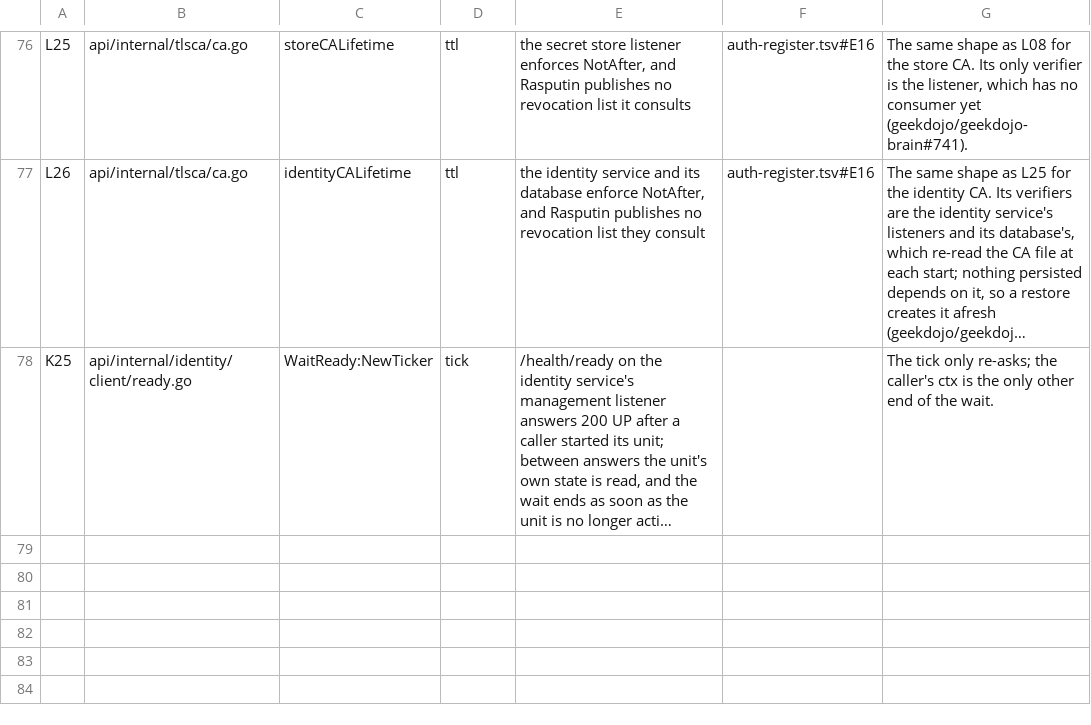
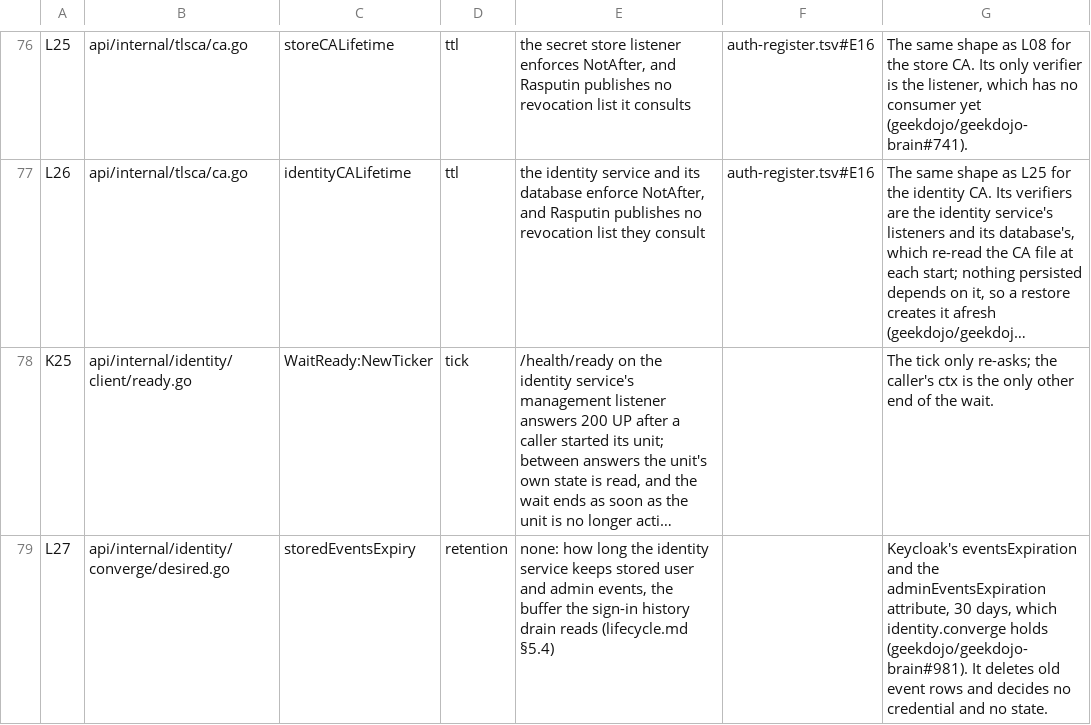
Before and after one commit to geekdojo/rasputin-control-plane, a TSV file: .github/timer-audit.tsv, drawn as a sheet; only a part is shown, gaps mark what is left out; long unchanged cells end in …; the diff names each change by its address in the sheet, - before the commit and + after, or states it on an @@ line.

```diff
--- a/.github/timer-audit.tsv
+++ b/.github/timer-audit.tsv
+row 79: L27 | api/internal/identity/converge/desired.go | storedEventsExpiry | retention | none: how long the identity service keeps stored user and admin events, the buffer the sign-in history drain reads (lifecycle.md §5.4) |  | Keycloak's eventsExpiration and the adminEventsExpiration attribute, 30 days, which identity.converge holds (geekdojo/geekdojo-brain#981). It deletes old event rows and decides no credential and no state.
```
Also changed, not shown: .github/security-resolvers.tsv, .github/third-party-capabilities.tsv, 34 other files.
